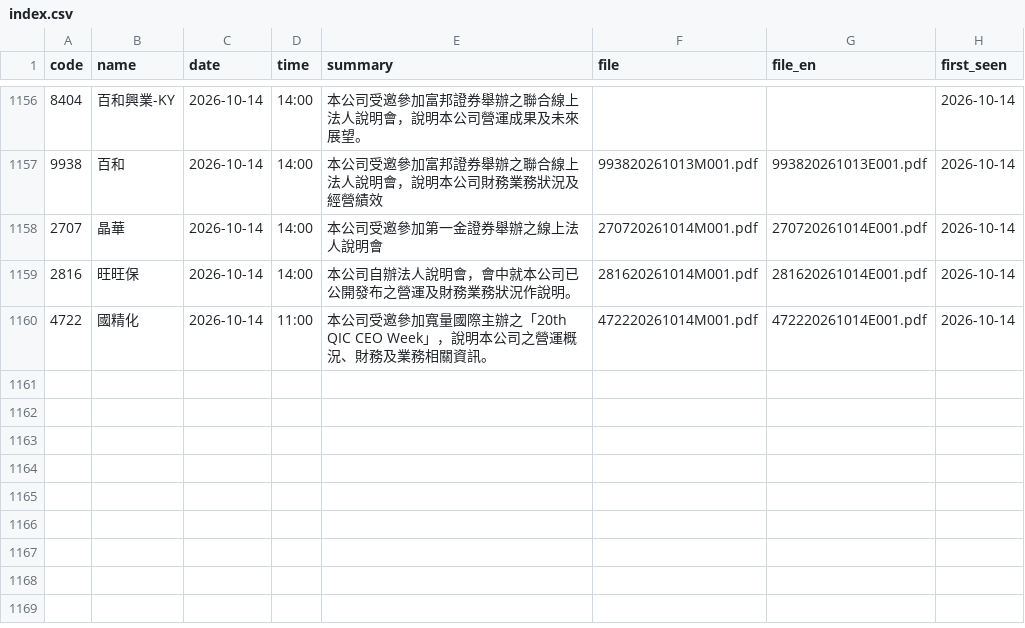
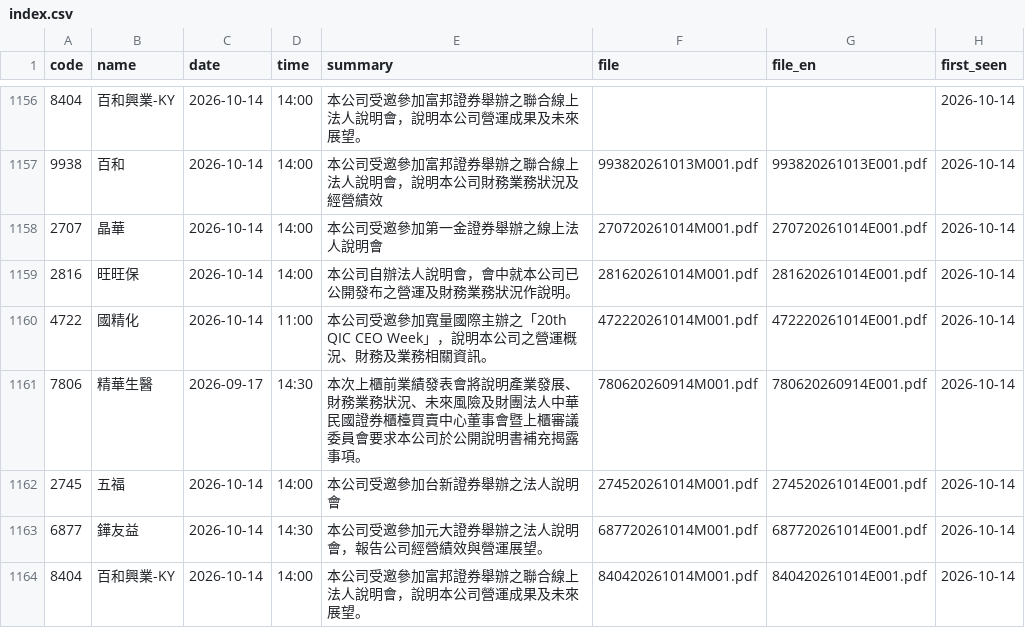
Before and after one commit to metallicatw/tw-six-metrics, a CSV file: data/aipick/talks/index.csv, drawn as a sheet; only a part is shown, gaps mark what is left out; the diff names each change by its address in the sheet, - before the commit and + after, or states it on an @@ line.

```diff
--- a/data/aipick/talks/index.csv
+++ b/data/aipick/talks/index.csv
+row 1161: 7806 | 精華生醫 | 2026-09-17 | 14:30 | 本次上櫃前業績發表會將說明產業發展、財務業務狀況、未來風險及財團法人中華民國證券櫃檯買賣中心董事會暨上櫃審議委員會要求本公司於公開說明書補充揭露事項。 | 780620260914M001.pdf | 780620260914E001.pdf | 2026-10-14
+row 1162: 2745 | 五福 | 2026-10-14 | 14:00 | 本公司受邀參加台新證券舉辦之法人說明會 | 274520261014M001.pdf | 274520261014E001.pdf | 2026-10-14
+row 1163: 6877 | 鏵友益 | 2026-10-14 | 14:30 | 本公司受邀參加元大證券舉辦之法人說明會，報告公司經營績效與營運展望。 | 687720261014M001.pdf | 687720261014E001.pdf | 2026-10-14
+row 1164: 8404 | 百和興業-KY | 2026-10-14 | 14:00 | 本公司受邀參加富邦證券舉辦之聯合線上法人說明會，說明本公司營運成果及未來展望。 | 840420261014M001.pdf | 840420261014E001.pdf | 2026-10-14
```
Also changed, not shown: data/market/tpex_balance/115Q2.csv, data/market/tpex_cashflow/115Q2.csv, 12 other files.
